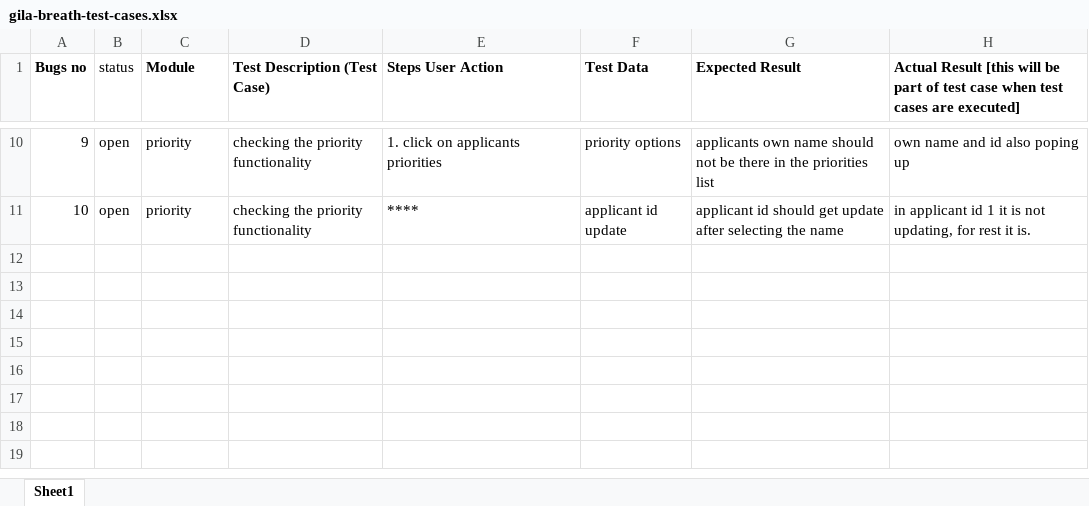
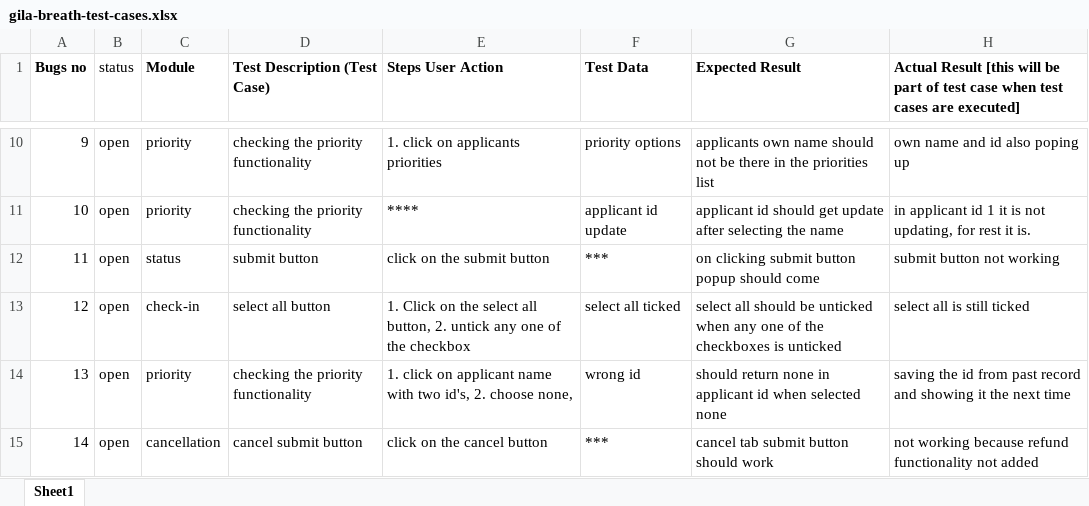
Before and after one commit to karbmk/CGU_software_development, an Excel workbook: Gila_Breath_Camp/Documents/gila-breath-test-cases.xlsx, sheet Sheet1, drawn as a sheet; only a part is shown, gaps mark what is left out; values as stored, in another font and other column widths than the file's, no borders; the diff names each change by its address in the sheet, - before the commit and + after, or states it on an @@ line.

```diff
--- a/Gila_Breath_Camp/Documents/gila-breath-test-cases.xlsx (sheet Sheet1)
+++ b/Gila_Breath_Camp/Documents/gila-breath-test-cases.xlsx (sheet Sheet1)
+row 12: 11 | open | status | submit button | click on the submit button | *** | on clicking submit button popup should come | submit button not working
+row 13: 12 | open | check-in | select all button | 1. Click on the select all button, 2. untick any one of the checkbox | select all ticked | select all should be unticked when any one of the checkboxes is unticked | select all is still ticked
+row 14: 13 | open | priority | checking the priority functionality | 1. click on applicant name with two id's, 2. choose none, | wrong id | should return none in applicant id when selected none | saving the id from past record and showing it the next time
+row 15: 14 | open | cancellation | cancel submit button | click on the cancel button | *** | cancel tab submit button should work | not working because refund functionality not added
```
Also changed, not shown: 1 other file.
